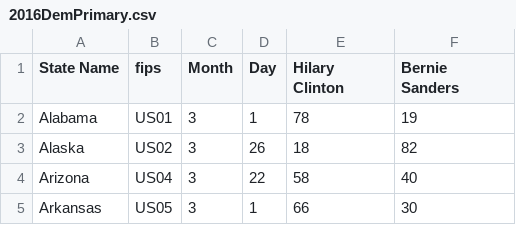
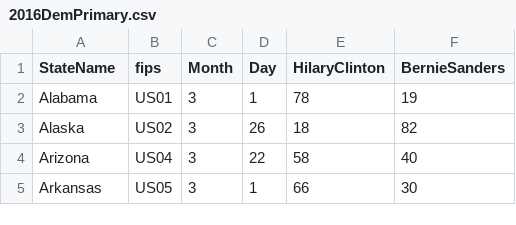
Before and after one commit to Peter-Strbik/Freedom-Aftershock, a CSV file: 2016DemPrimary.csv, drawn as a sheet; only a part is shown.

```diff
--- a/2016DemPrimary.csv
+++ b/2016DemPrimary.csv
@@ -1,2 +1,2 @@
-State Name,fips,Month,Day,Hilary Clinton,Bernie Sanders
+StateName,fips,Month,Day,HilaryClinton,BernieSanders
 Alabama,US01,3,1,78,19
```
Also changed, not shown: 2 other files.
